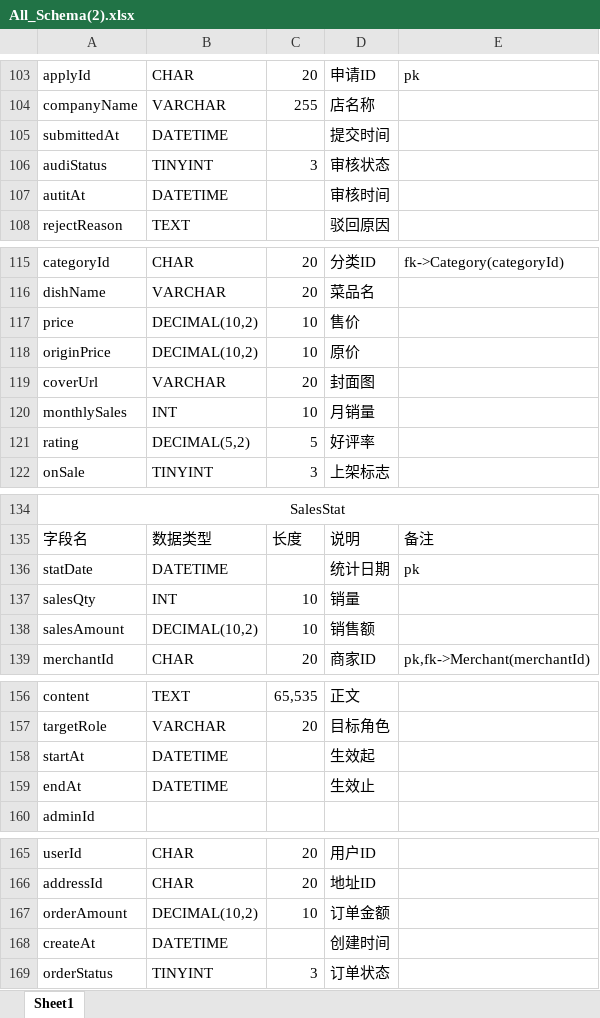
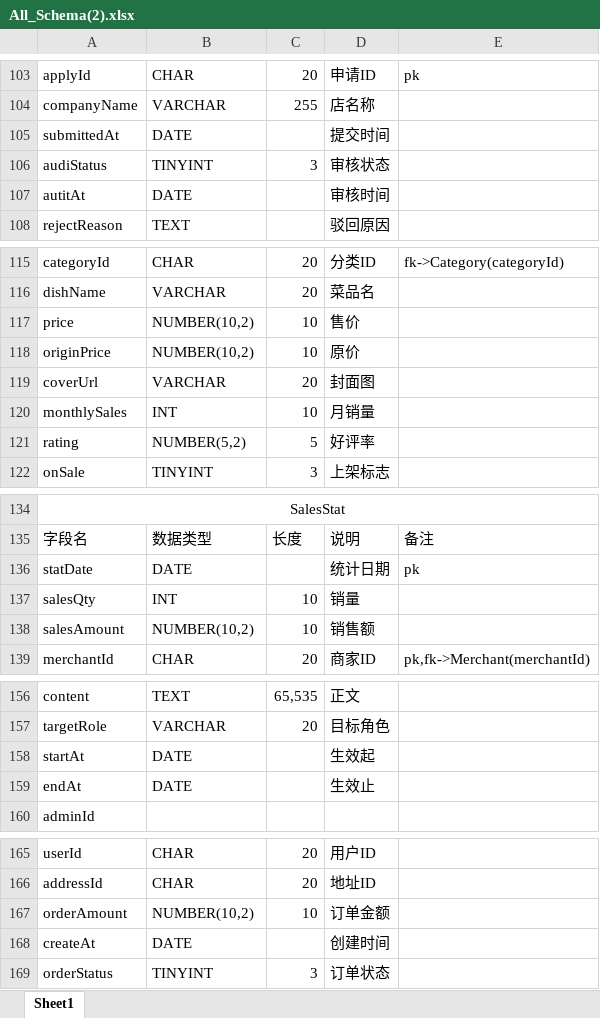
Before and after one commit to SinceTodayL/JiSpeed, an Excel workbook: All_Schema(2).xlsx, sheet Sheet1, drawn as a sheet; only a part is shown, gaps mark what is left out; values as stored, in another font and other column widths than the file's, no borders; the diff covers the shown part only; the diff names each change by its address in the sheet, - before the commit and + after, or states it on an @@ line.

```diff
--- a/All_Schema(2).xlsx (sheet Sheet1)
+++ b/All_Schema(2).xlsx (sheet Sheet1)
-B105: DATETIME
+B105: DATE
-B107: DATETIME
+B107: DATE
-B117:B118: DECIMAL(10,2)
+B117:B118: NUMBER(10,2)
-B121: DECIMAL(5,2)
+B121: NUMBER(5,2)
-B136: DATETIME
+B136: DATE
-B138: DECIMAL(10,2)
+B138: NUMBER(10,2)
-B158:B159: DATETIME
+B158:B159: DATE
-B167: DECIMAL(10,2)
+B167: NUMBER(10,2)
-B168: DATETIME
+B168: DATE
```
Also changed, not shown: 40 edited cells elsewhere in this sheet, 30 other files.
